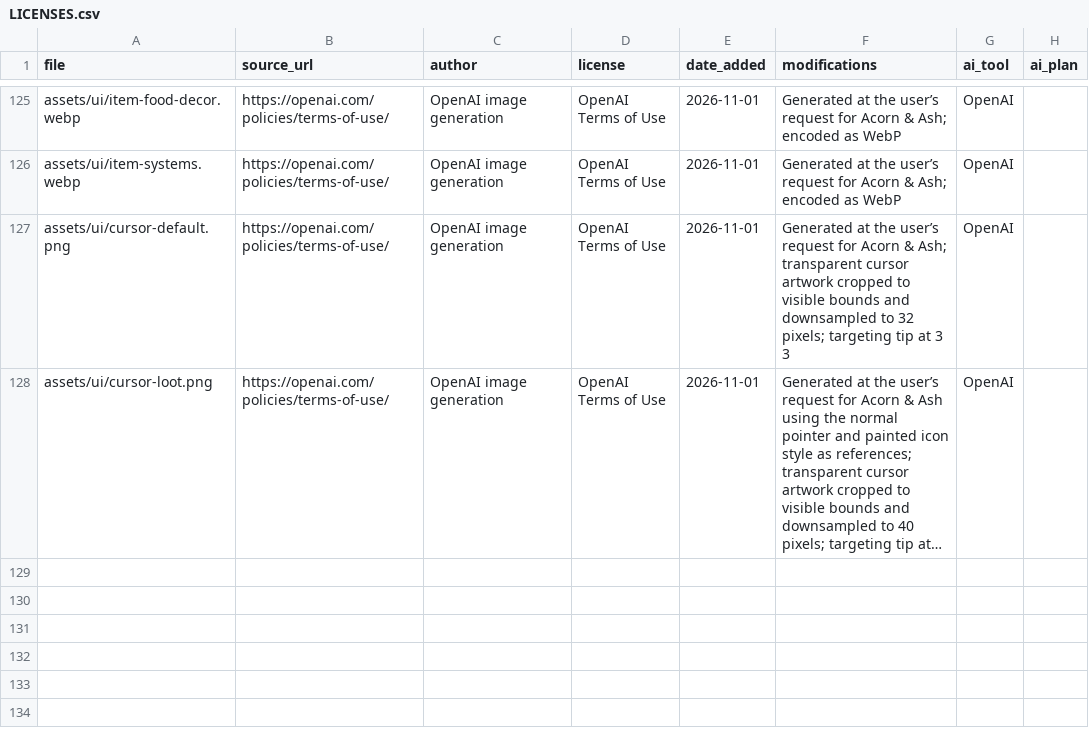
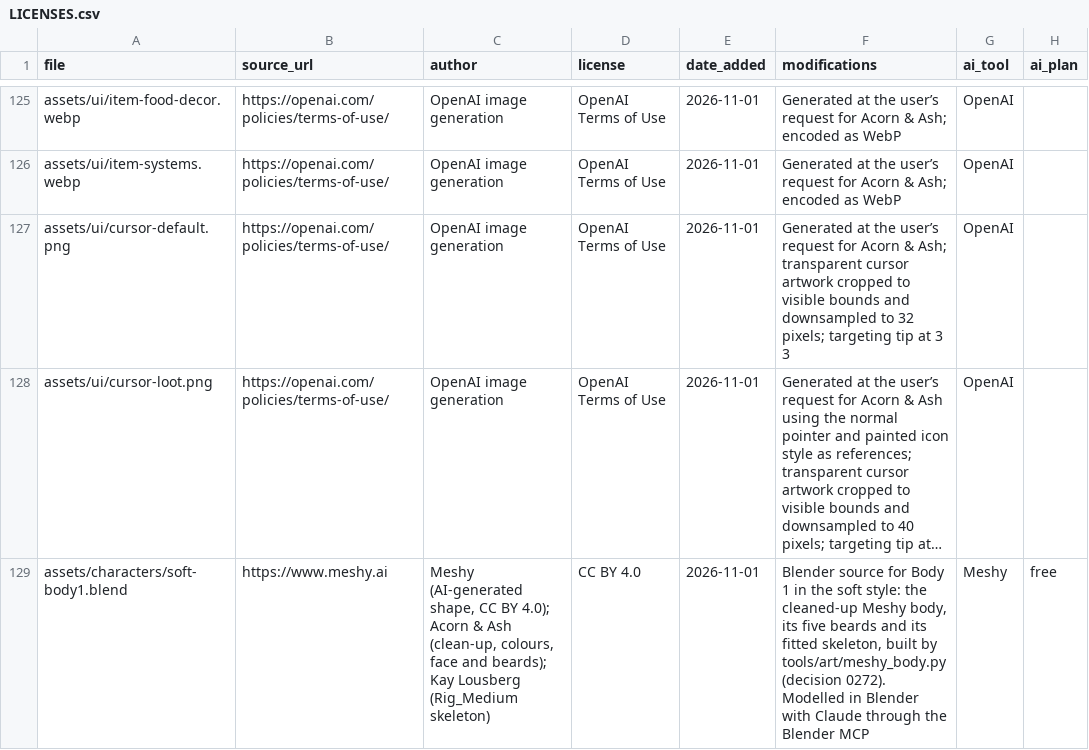
Before and after one commit to riokku/acorn-and-ash, a CSV file: assets/LICENSES.csv, drawn as a sheet; only a part is shown, gaps mark what is left out; long unchanged cells end in …; the diff covers the shown part only; the diff names each change by its address in the sheet, - before the commit and + after, or states it on an @@ line.

```diff
--- a/assets/LICENSES.csv
+++ b/assets/LICENSES.csv
+row 129: assets/characters/soft-body1.blend | https://www.meshy.ai | Meshy (AI-generated shape, CC BY 4.0); Acorn & Ash (clean-up, colours, face and beards); Kay Lousberg (Rig_Medium skeleton) | CC BY 4.0 | 2026-11-01 | Blender source for Body 1 in the soft style: the cleaned-up Meshy body, its five beards and its fitted skeleton, built by tools/art/meshy_body.py (decision 0272). Modelled in Blender with Claude through the Blender MCP | Meshy | free
```
Also changed, not shown: 1 added row and 7 edited cells elsewhere in this file, 16 other files.
